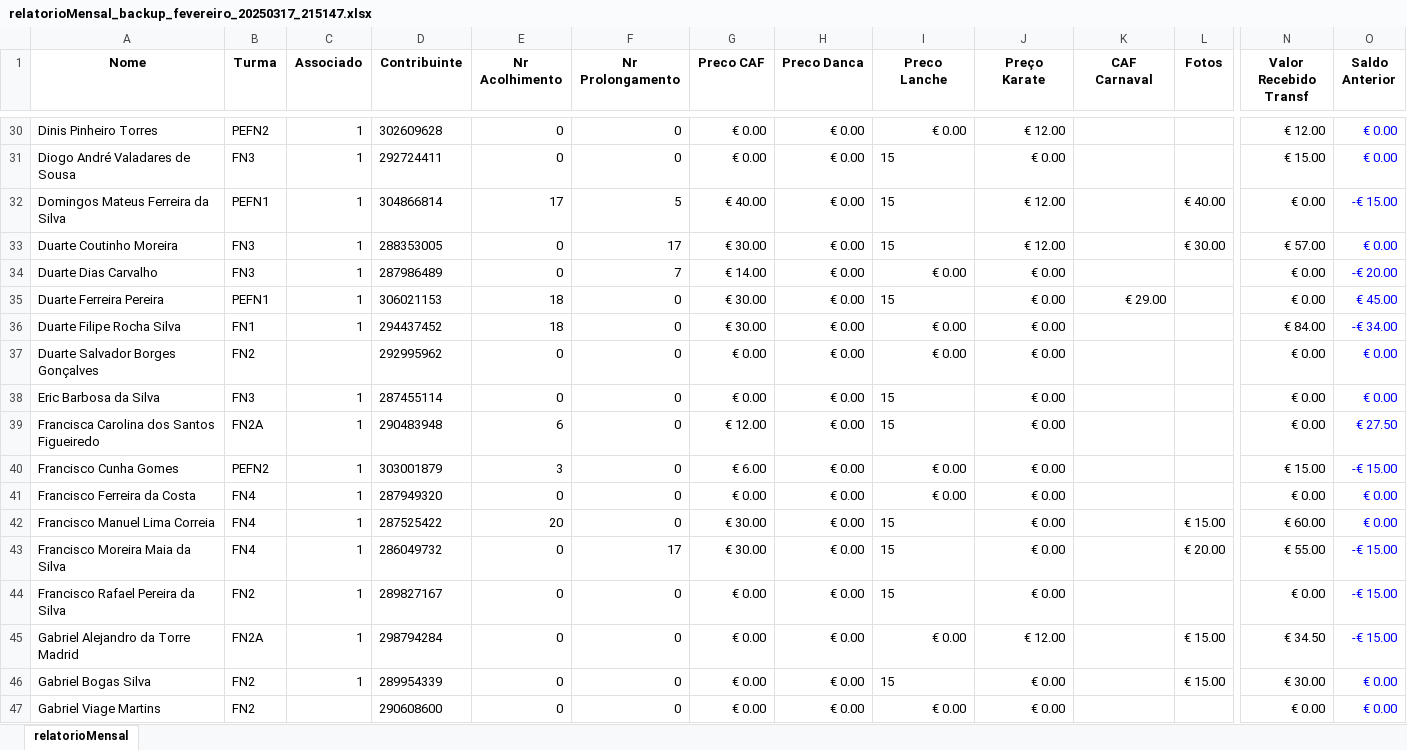
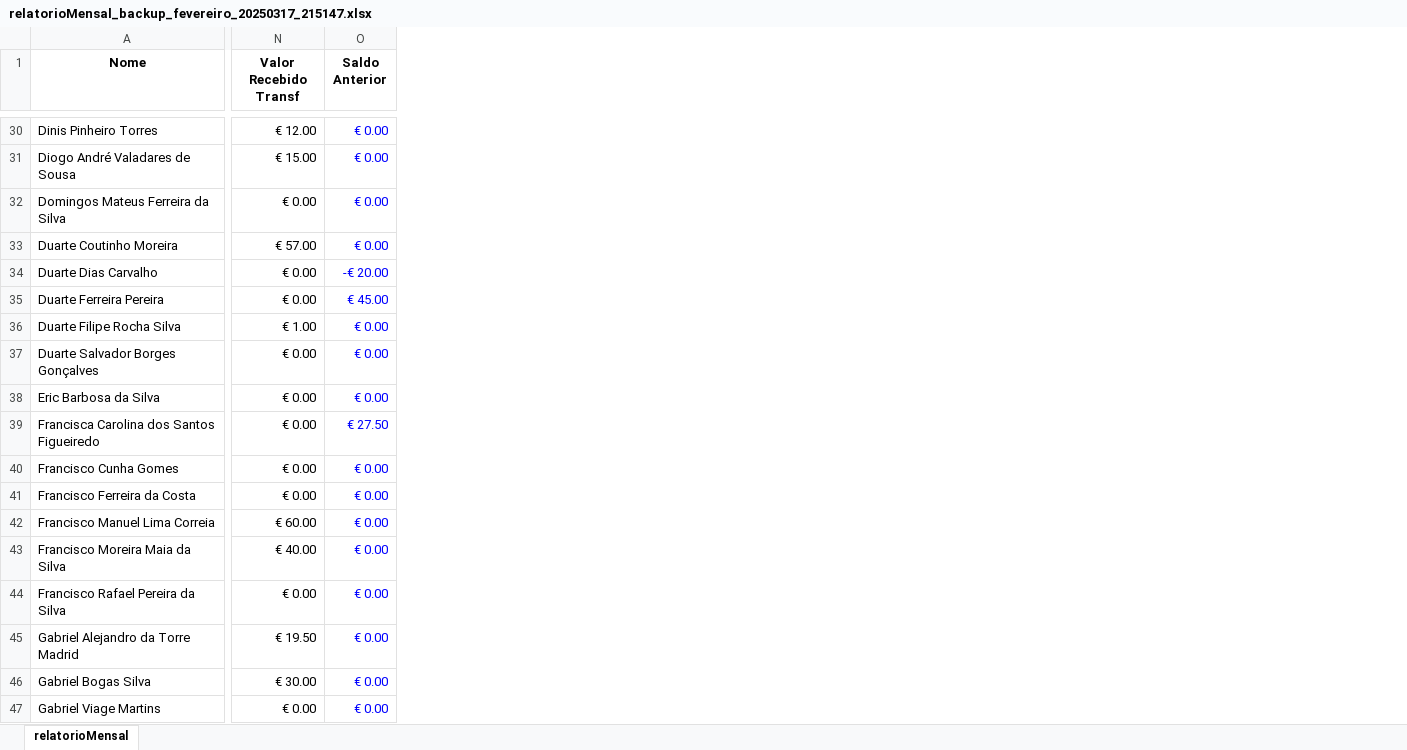
Before and after one commit to Boliveira2/School, an Excel workbook: GestorReceitas/Fevereiro/relatorioMensal_backup_fevereiro_20250317_215147.xlsx, sheet relatorioMensal, drawn as a sheet; only a part is shown, gaps mark what is left out; values as stored, in another font and other column widths than the file's, no borders; conditional formats not drawn; the diff covers the shown part only; the diff names each change by its address in the sheet, - before the commit and + after, or states it on an @@ line.

```diff
--- a/GestorReceitas/Fevereiro/relatorioMensal_backup_fevereiro_20250317_215147.xlsx (sheet relatorioMensal)
+++ b/GestorReceitas/Fevereiro/relatorioMensal_backup_fevereiro_20250317_215147.xlsx (sheet relatorioMensal)
@@ column B (Turma) hidden, rows 30-47: PEFN2 | FN3 | PEFN1 | FN3 | FN3 | PEFN1 | FN1 | FN2 | FN3 | FN2A | PEFN2 | FN4 | FN4 | FN4 | FN2 | FN2A | FN2 | FN2 @@
@@ column C (Associado) hidden, rows 30-46: 1 | 1 | 1 | 1 | 1 | 1 | 1 |  | 1 | 1 | 1 | 1 | 1 | 1 | 1 | 1 | 1 @@
@@ column D (Contribuinte) hidden, rows 30-47: 302609628 | 292724411 | 304866814 | 288353005 | 287986489 | 306021153 | 294437452 | 292995962 | 287455114 | 290483948 | 303001879 | 287949320 | 287525422 | 286049732 | 289827167 | 298794284 | 289954339 | 290608600 @@
@@ column E (Nr Acolhimento) hidden, rows 30-47: 0 | 0 | 17 | 0 | 0 | 18 | 18 | 0 | 0 | 6 | 3 | 0 | 20 | 0 | 0 | 0 | 0 | 0 @@
@@ column F (Nr Prolongamento) hidden, rows 30-47: 0 | 0 | 5 | 17 | 7 | 0 | 0 | 0 | 0 | 0 | 0 | 0 | 0 | 17 | 0 | 0 | 0 | 0 @@
@@ column G (Preco CAF) hidden, rows 30-47: € 0.00 | € 0.00 | € 40.00 | € 30.00 | € 14.00 | € 30.00 | € 30.00 | € 0.00 | € 0.00 | € 12.00 | € 6.00 | € 0.00 | € 30.00 | € 30.00 | € 0.00 | € 0.00 | € 0.00 | € 0.00 @@
@@ column H (Preco Danca) hidden, rows 30-47: all € 0.00 @@
@@ column I (Preco Lanche) hidden, rows 30-47: € 0.00 | 15 | 15 | 15 | € 0.00 | 15 | € 0.00 | € 0.00 | 15 | 15 | € 0.00 | € 0.00 | 15 | 15 | 15 | € 0.00 | 15 | € 0.00 @@
@@ column J (Preço Karate) hidden, rows 30-47: € 12.00 | € 0.00 | € 12.00 | € 12.00 | € 0.00 | € 0.00 | € 0.00 | € 0.00 | € 0.00 | € 0.00 | € 0.00 | € 0.00 | € 0.00 | € 0.00 | € 0.00 | € 12.00 | € 0.00 | € 0.00 @@
@@ column K (CAF Carnaval) hidden, row 35: € 29.00 @@
@@ column L (Fotos) hidden, rows 32-46: € 40.00 | € 30.00 |  |  |  |  |  |  |  |  | € 15.00 | € 20.00 |  | € 15.00 | € 15.00 @@
-O32 (Saldo Anterior): -€ 15.00
+O32 (Saldo Anterior): € 0.00
-N36 (Valor Recebido Transf): € 84.00
+N36 (Valor Recebido Transf): € 1.00
-O36 (Saldo Anterior): -€ 34.00
+O36 (Saldo Anterior): € 0.00
-N40 (Valor Recebido Transf): € 15.00
+N40 (Valor Recebido Transf): € 0.00
-O40 (Saldo Anterior): -€ 15.00
+O40 (Saldo Anterior): € 0.00
-N43 (Valor Recebido Transf): € 55.00
+N43 (Valor Recebido Transf): € 40.00
-O43:O45 (Saldo Anterior): -€ 15.00
+O43:O45 (Saldo Anterior): € 0.00
-N45 (Valor Recebido Transf): € 34.50
+N45 (Valor Recebido Transf): € 19.50
```
Also changed, not shown: 69 edited cells and cell formats elsewhere in this sheet, formulas that keep their value.
